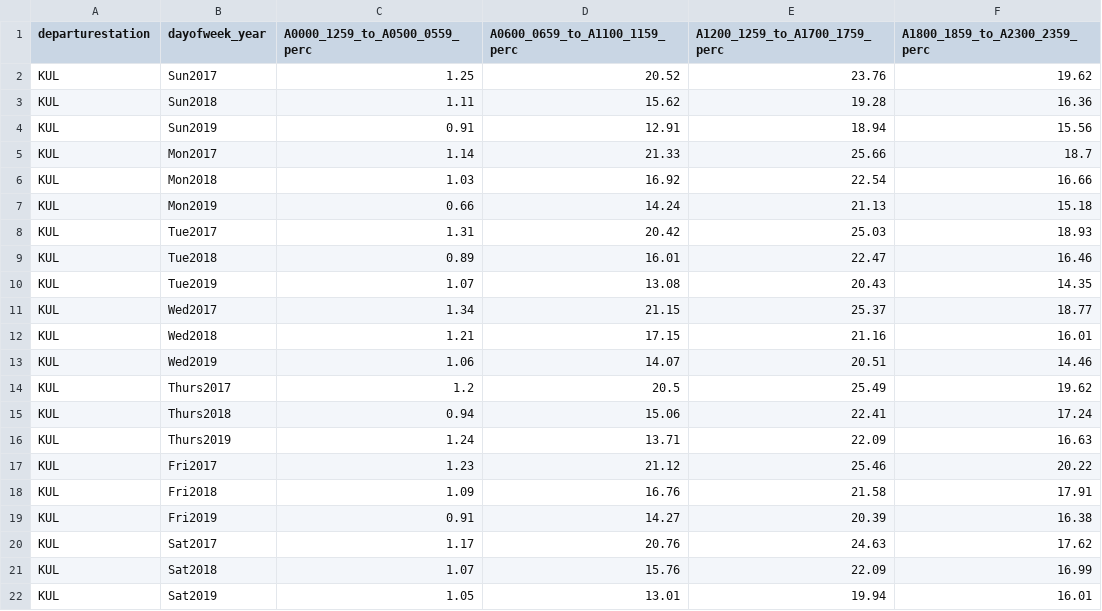
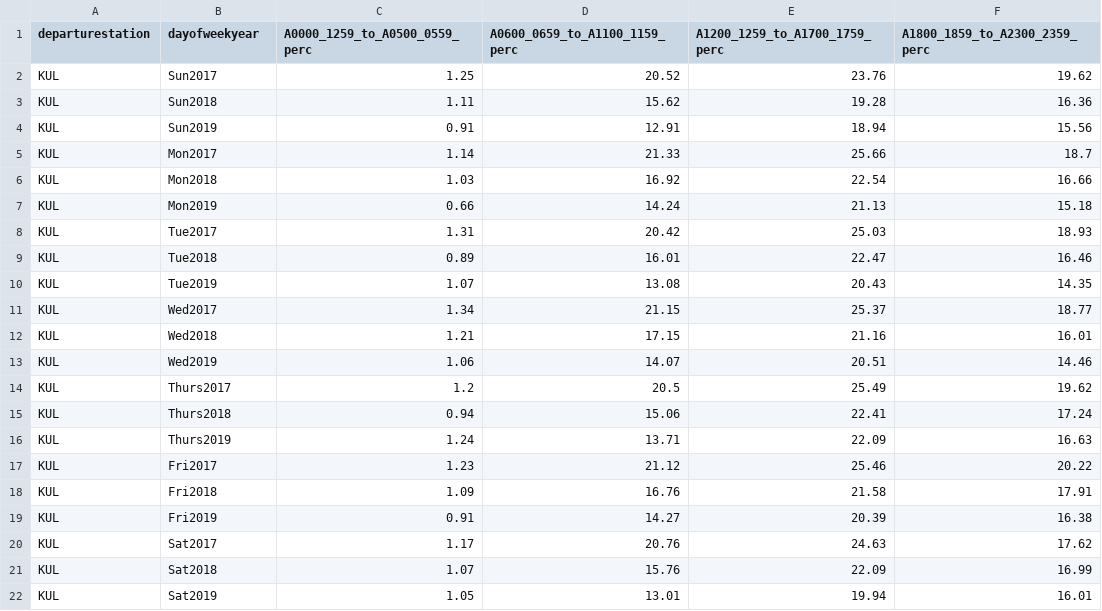
Before and after one commit to SaminiThiyagu/d3, a CSV file: dayofweekperc.csv, drawn as a sheet.

Commit message:
Update dayofweekperc.csv

```diff
--- a/dayofweekperc.csv
+++ b/dayofweekperc.csv
@@ -1,2 +1,2 @@
-departurestation,dayofweek_year,A0000_1259_to_A0500_0559_perc,A0600_0659_to_A1100_1159_perc,A1200_1259_to_A1700_1759_perc,A1800_1859_to_A2300_2359_perc
+departurestation,dayofweekyear,A0000_1259_to_A0500_0559_perc,A0600_0659_to_A1100_1159_perc,A1200_1259_to_A1700_1759_perc,A1800_1859_to_A2300_2359_perc
 KUL,Sun2017,1.25,20.52,23.76,19.62
```
